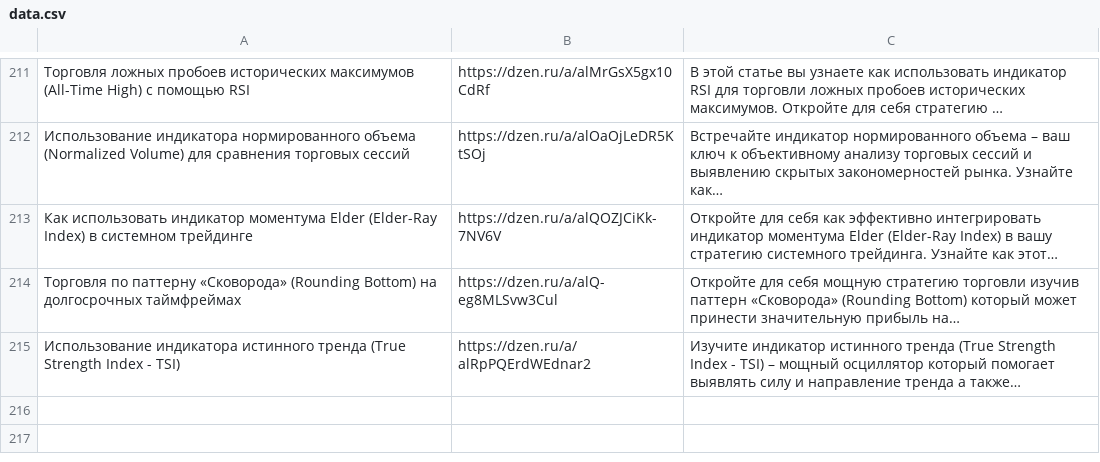
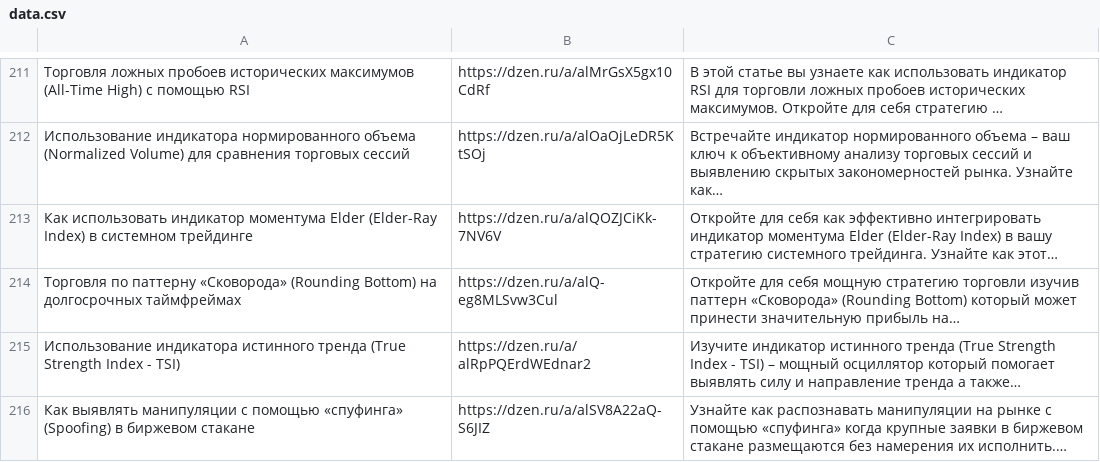
Before and after one commit to stolzmain/zen-auto-site, a CSV file: data.csv, drawn as a sheet; only a part is shown, gaps mark what is left out; the diff names each change by its address in the sheet, - before the commit and + after, or states it on an @@ line.

Commit message:
Обновление data.csv

```diff
--- a/data.csv
+++ b/data.csv
+row 216: Как выявлять манипуляции с помощью «спуфинга» (Spoofing) в биржевом стакане | https://dzen.ru/a/alSV8A22aQ-S6JIZ | Узнайте как распознавать манипуляции на рынке с помощью «спуфинга» когда крупные заявки в биржевом стакане размещаются без намерения их исполнить.…
```
